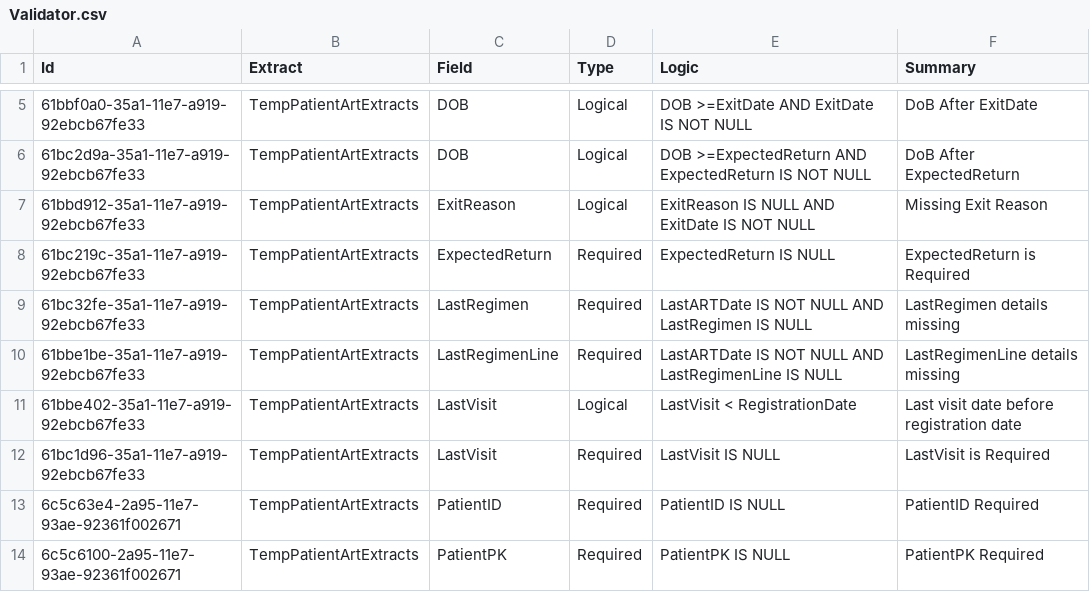
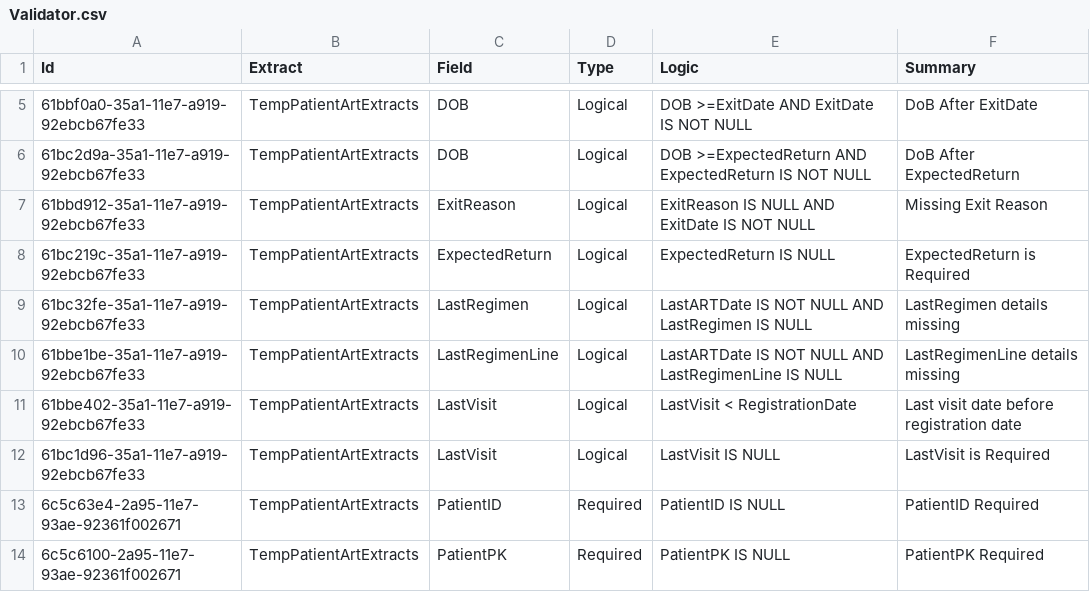
Before and after one commit to palladiumkenya/dwapi, a CSV file: Dwapi.ExtractsManagement.Infrastructure/Seed/Validator.csv, drawn as a sheet; only a part is shown, gaps mark what is left out; the diff covers the shown part only.

Commit message:
Changes to validation  seed files Adding Enum for ErrorType Adding Column ErrorType to TempExtract Tables created GenerateUpdateErrorWithType

```diff
--- a/Dwapi.ExtractsManagement.Infrastructure/Seed/Validator.csv
+++ b/Dwapi.ExtractsManagement.Infrastructure/Seed/Validator.csv
@@ -7,7 +7,7 @@ Id|Extract|Field|Type|Logic|Summary
 61bbd912-35a1-11e7-a919-92ebcb67fe33|TempPatientArtExtracts|ExitReason|Logical|ExitReason IS NULL AND ExitDate IS NOT NULL|Missing Exit Reason
-61bc219c-35a1-11e7-a919-92ebcb67fe33|TempPatientArtExtracts|ExpectedReturn|Required|ExpectedReturn IS NULL|ExpectedReturn is Required
-61bc32fe-35a1-11e7-a919-92ebcb67fe33|TempPatientArtExtracts|LastRegimen|Required|LastARTDate IS NOT NULL AND LastRegimen IS NULL|LastRegimen details missing
-61bbe1be-35a1-11e7-a919-92ebcb67fe33|TempPatientArtExtracts|LastRegimenLine|Required|LastARTDate IS NOT NULL AND LastRegimenLine IS NULL|LastRegimenLine details missing
+61bc219c-35a1-11e7-a919-92ebcb67fe33|TempPatientArtExtracts|ExpectedReturn|Logical|ExpectedReturn IS NULL|ExpectedReturn is Required
+61bc32fe-35a1-11e7-a919-92ebcb67fe33|TempPatientArtExtracts|LastRegimen|Logical|LastARTDate IS NOT NULL AND LastRegimen IS NULL|LastRegimen details missing
+61bbe1be-35a1-11e7-a919-92ebcb67fe33|TempPatientArtExtracts|LastRegimenLine|Logical|LastARTDate IS NOT NULL AND LastRegimenLine IS NULL|LastRegimenLine details missing
 61bbe402-35a1-11e7-a919-92ebcb67fe33|TempPatientArtExtracts|LastVisit|Logical|LastVisit < RegistrationDate|Last visit date before registration date
-61bc1d96-35a1-11e7-a919-92ebcb67fe33|TempPatientArtExtracts|LastVisit|Required|LastVisit IS NULL|LastVisit is Required
+61bc1d96-35a1-11e7-a919-92ebcb67fe33|TempPatientArtExtracts|LastVisit|Logical|LastVisit IS NULL|LastVisit is Required
 6c5c63e4-2a95-11e7-93ae-92361f002671|TempPatientArtExtracts|PatientID|Required|PatientID IS NULL|PatientID Required
```
Also changed, not shown: 25 edited cells elsewhere in this file, 9 other files.
